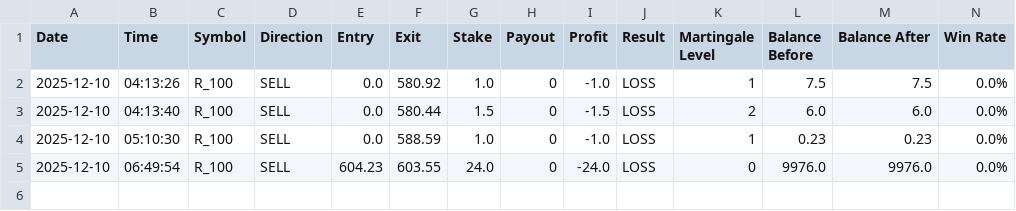
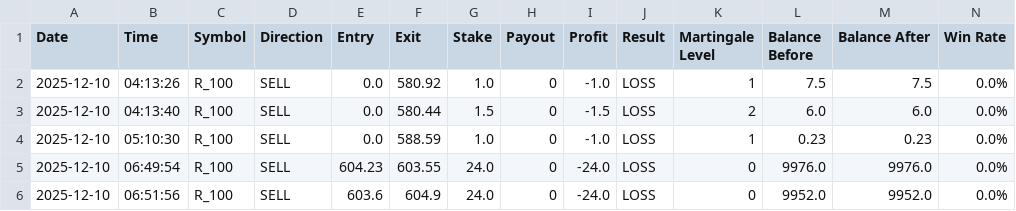
Before and after one commit to Dzakiart19/v0-trading-bot-deriv, a CSV file: logs/trades_20251210.csv, drawn as a sheet; only a part is shown; rows hold the shown columns only; the diff names each change by its address in the sheet, - before the commit and + after, or states it on an @@ line.

```diff
--- a/logs/trades_20251210.csv
+++ b/logs/trades_20251210.csv
+row 6: 2025-12-10 | 06:51:56 | R_100 | SELL | 603.6 | 604.9 | 24.0 | 0 | -24.0 | LOSS | 0 | 9952.0 | 9952.0 | 0.0%
```
Also changed, not shown: 5 other files.
